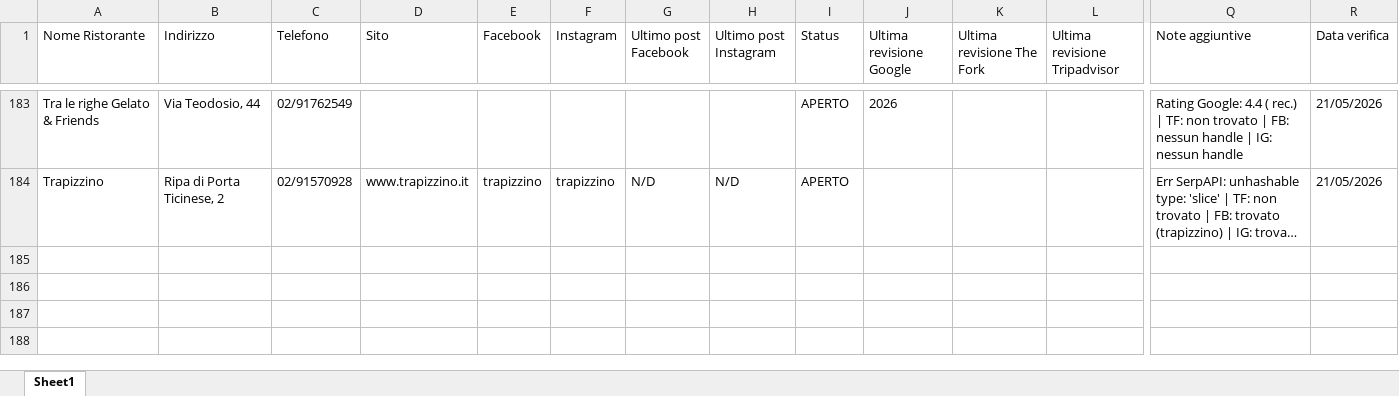
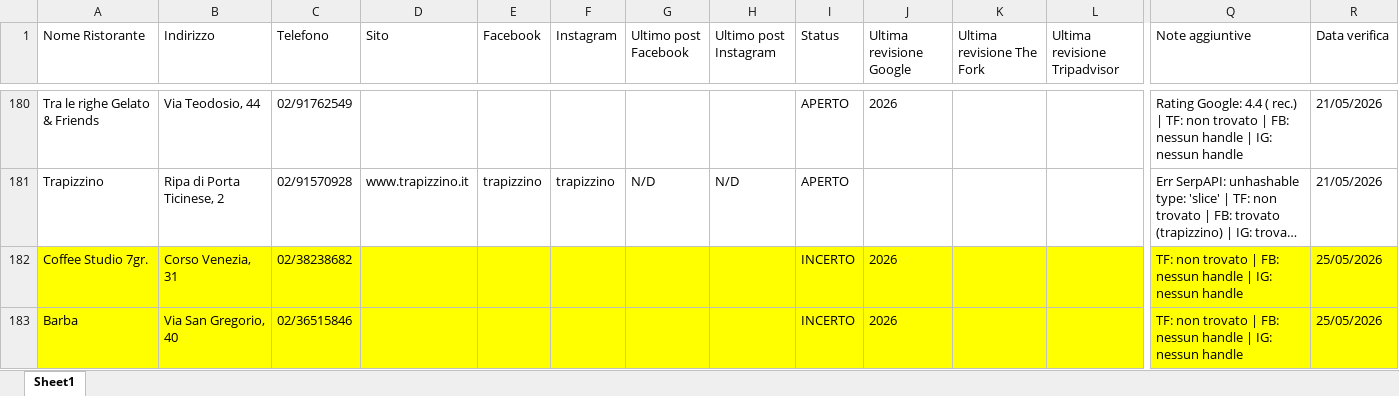
Before and after one commit to pecoraneraeditore/mappa-ristoranti, an Excel workbook: Verifica_Milano_2027.xlsx, sheet Sheet1, drawn as a sheet; only a part is shown, gaps mark what is left out; long unchanged cells end in …; values as stored, in another font and other column widths than the file's, no borders; rows hold the shown columns only; the diff covers the shown part only; the diff names each change by its address in the sheet, - before the commit and + after, or states it on an @@ line.

```diff
--- a/Verifica_Milano_2027.xlsx (sheet Sheet1)
+++ b/Verifica_Milano_2027.xlsx (sheet Sheet1)
+row 182: Coffee Studio 7gr. | Corso Venezia, 31 | 02/38238682 |  |  |  |  |  | INCERTO | 2026 |  |  | TF: non trovato | FB: nessun handle | IG: nessun handle | 25/05/2026
+row 183: Barba | Via San Gregorio, 40 | 02/36515846 |  |  |  |  |  | INCERTO | 2026 |  |  | TF: non trovato | FB: nessun handle | IG: nessun handle | 25/05/2026
```
Also changed, not shown: 1 added row and 3 removed rows elsewhere in this sheet, Verifica_Roma_2027.xlsx, Verifica_Torino_2027.xlsx.
